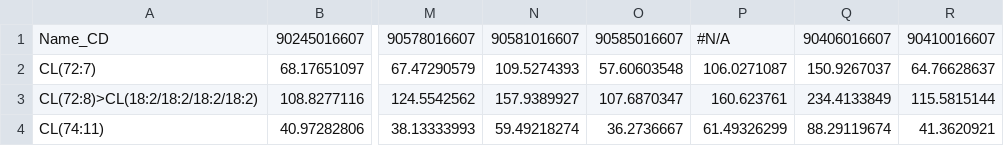
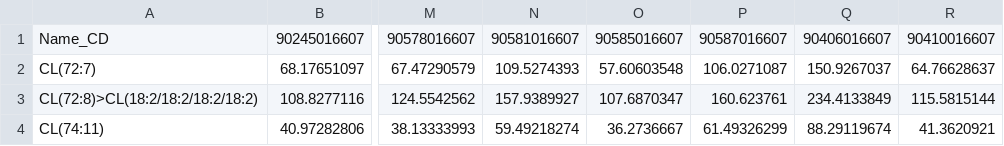
Before and after one commit to MoTrPAC/motrpac-rat-training-mitochondria, a CSV file: data/cardiolipins/pass1b_cardiolipin_lung.csv, drawn as a sheet; only a part is shown, gaps mark what is left out; the diff names each change by its address in the sheet, - before the commit and + after, or states it on an @@ line.

Commit message:
Add cardiolipin data

```diff
--- a/data/cardiolipins/pass1b_cardiolipin_lung.csv
+++ b/data/cardiolipins/pass1b_cardiolipin_lung.csv
-P1: #N/A
+P1: 90587016607
```
